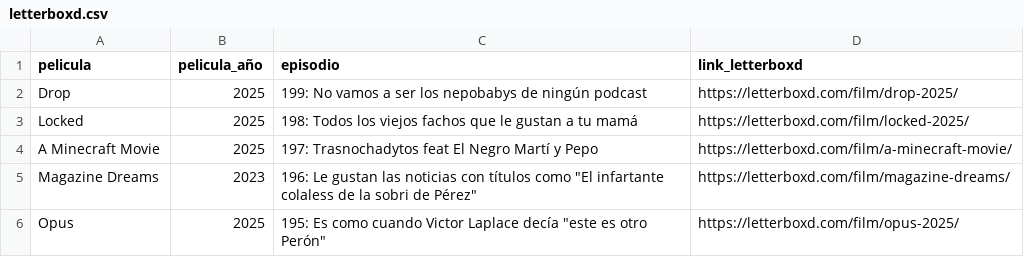
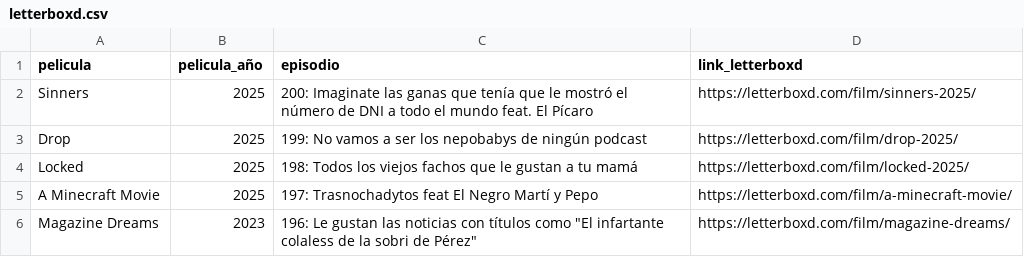
Before and after one commit to vhgauto/ht.buscador, a CSV file: datos/letterboxd.csv, drawn as a sheet; only a part is shown; the shorter side is filled out with more unchanged rows.

Commit message:
Update letterboxd.csv

```diff
--- a/datos/letterboxd.csv
+++ b/datos/letterboxd.csv
@@ -1,2 +1,3 @@
 pelicula,pelicula_año,episodio,link_letterboxd
+Sinners,2025,200: Imaginate las ganas que tenía que le mostró el número de DNI a todo el mundo feat. El Pícaro,https://letterboxd.com/film/sinners-2025/
 Drop,2025,199: No vamos a ser los nepobabys de ningún podcast,https://letterboxd.com/film/drop-2025/
```
